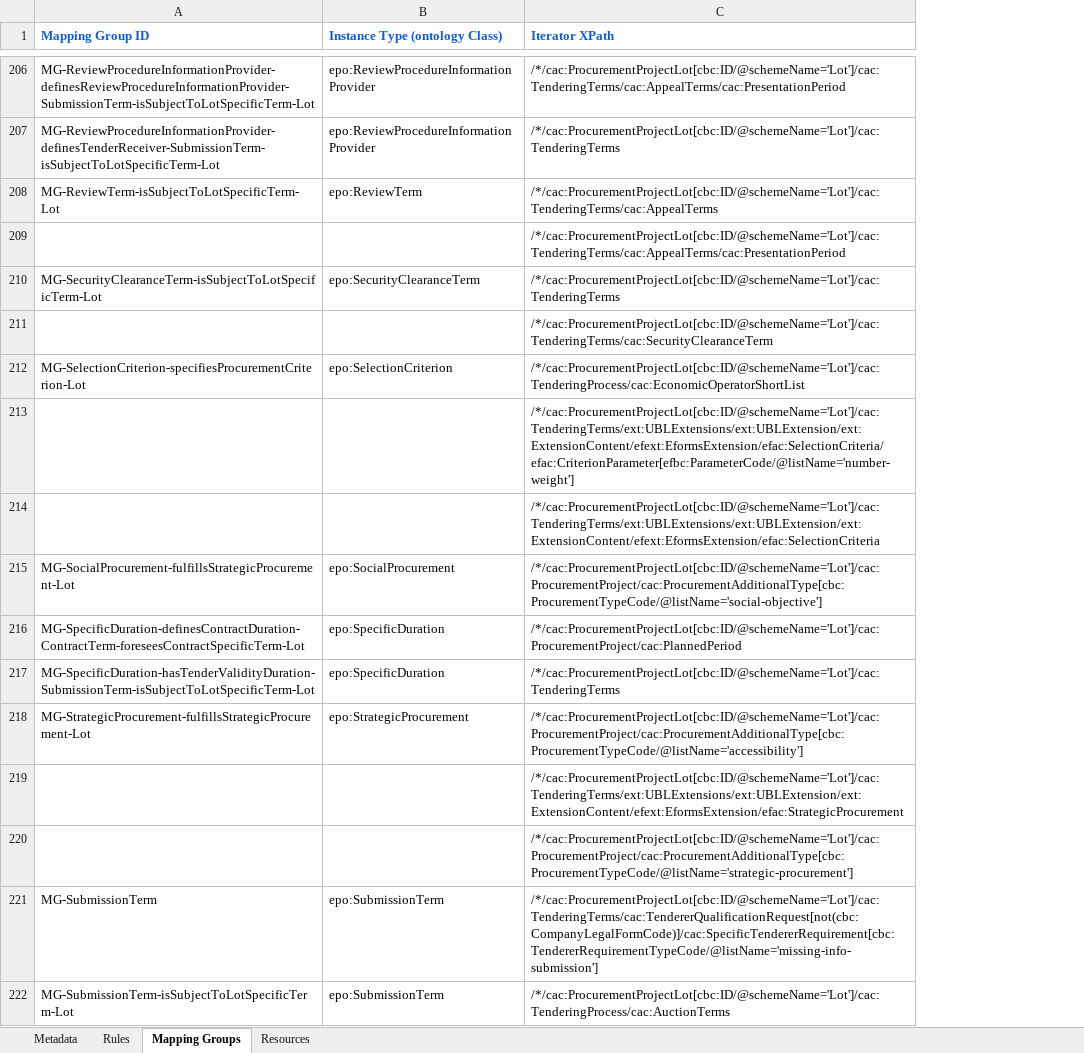
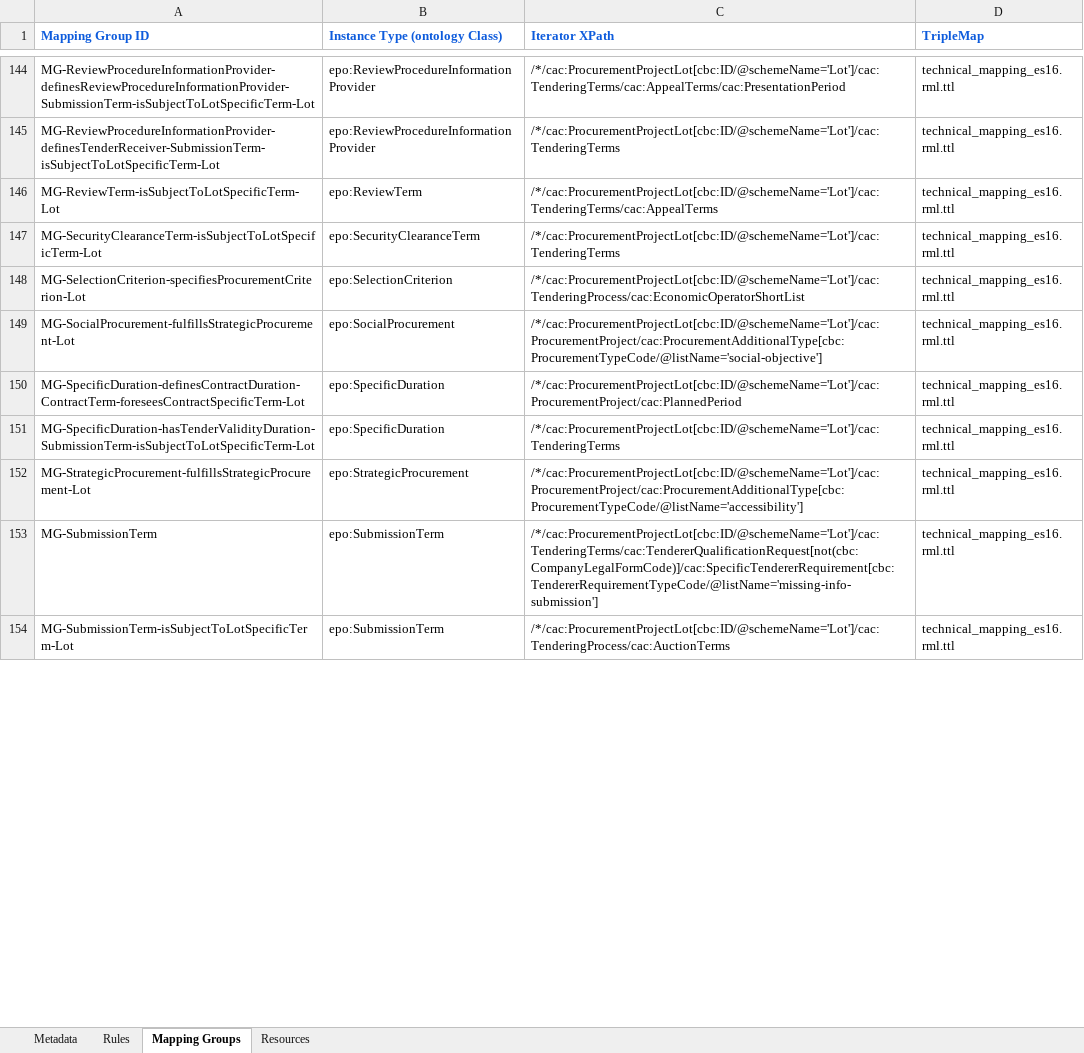
Before and after one commit to meaningfy-ws/tda-mapping-artefacts, an Excel workbook: mappings/package_eforms_16_1.5/transformation/conceptual_mappings.xlsx, sheet Mapping Groups, drawn as a sheet; only a part is shown, gaps mark what is left out; values as stored, in another font and other column widths than the file's, no borders; removed rows and columns are numbered as before the commit, all else as after; the diff covers the shown part only; the diff names each change by its address in the sheet, - before the commit and + after, or states it on an @@ line.

Commit message:
add test eForms mapping suite

```diff
--- a/mappings/package_eforms_16_1.5/transformation/conceptual_mappings.xlsx (sheet Mapping Groups)
+++ b/mappings/package_eforms_16_1.5/transformation/conceptual_mappings.xlsx (sheet Mapping Groups)
+column D (TripleMap), rows 144-154: all technical_mapping_es16.rml.ttl
-row 209:  |  | /*/cac:ProcurementProjectLot[cbc:ID/@schemeName='Lot']/cac:TenderingTerms/cac:AppealTerms/cac:PresentationPeriod
-row 211:  |  | /*/cac:ProcurementProjectLot[cbc:ID/@schemeName='Lot']/cac:TenderingTerms/cac:SecurityClearanceTerm
-row 213:  |  | /*/cac:ProcurementProjectLot[cbc:ID/@schemeName='Lot']/cac:TenderingTerms/ext:UBLExtensions/ext:UBLExtension/ext:ExtensionContent/efext:EformsExtension/efac:SelectionCriteria/efac:CriterionParameter[efbc:ParameterCode/@listName='number-weight']
-row 214:  |  | /*/cac:ProcurementProjectLot[cbc:ID/@schemeName='Lot']/cac:TenderingTerms/ext:UBLExtensions/ext:UBLExtension/ext:ExtensionContent/efext:EformsExtension/efac:SelectionCriteria
-row 219:  |  | /*/cac:ProcurementProjectLot[cbc:ID/@schemeName='Lot']/cac:TenderingTerms/ext:UBLExtensions/ext:UBLExtension/ext:ExtensionContent/efext:EformsExtension/efac:StrategicProcurement
-row 220:  |  | /*/cac:ProcurementProjectLot[cbc:ID/@schemeName='Lot']/cac:ProcurementProject/cac:ProcurementAdditionalType[cbc:ProcurementTypeCode/@listName='strategic-procurement']
```
Also changed, not shown: 73 removed rows elsewhere in this sheet.
